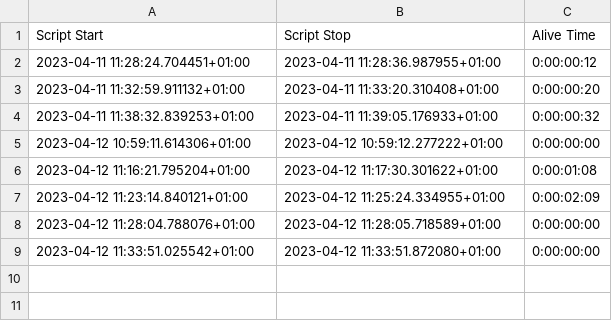
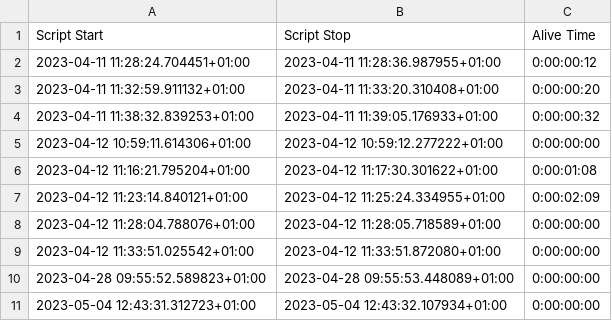
Before and after one commit to Phantom-Media/Studio-Clock, a CSV file: Logs/uptime.csv, drawn as a sheet; the diff names each change by its address in the sheet, - before the commit and + after, or states it on an @@ line.

```diff
--- a/Logs/uptime.csv
+++ b/Logs/uptime.csv
+row 10: 2023-04-28 09:55:52.589823+01:00 | 2023-04-28 09:55:53.448089+01:00 | 0:00:00:00
+row 11: 2023-05-04 12:43:31.312723+01:00 | 2023-05-04 12:43:32.107934+01:00 | 0:00:00:00
```
Also changed, not shown: 8 other files.
